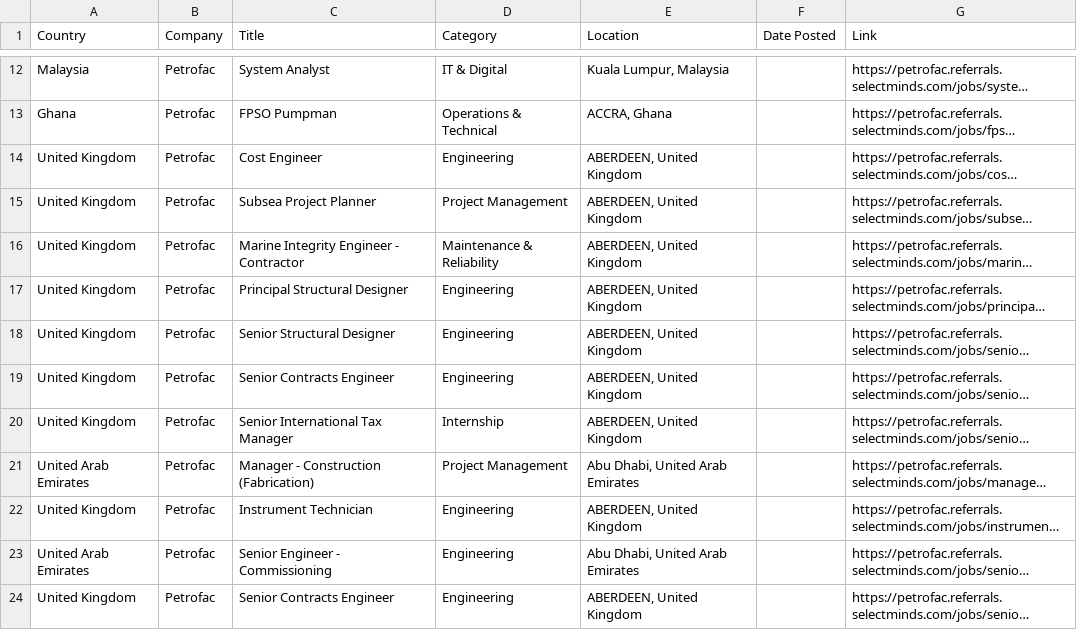
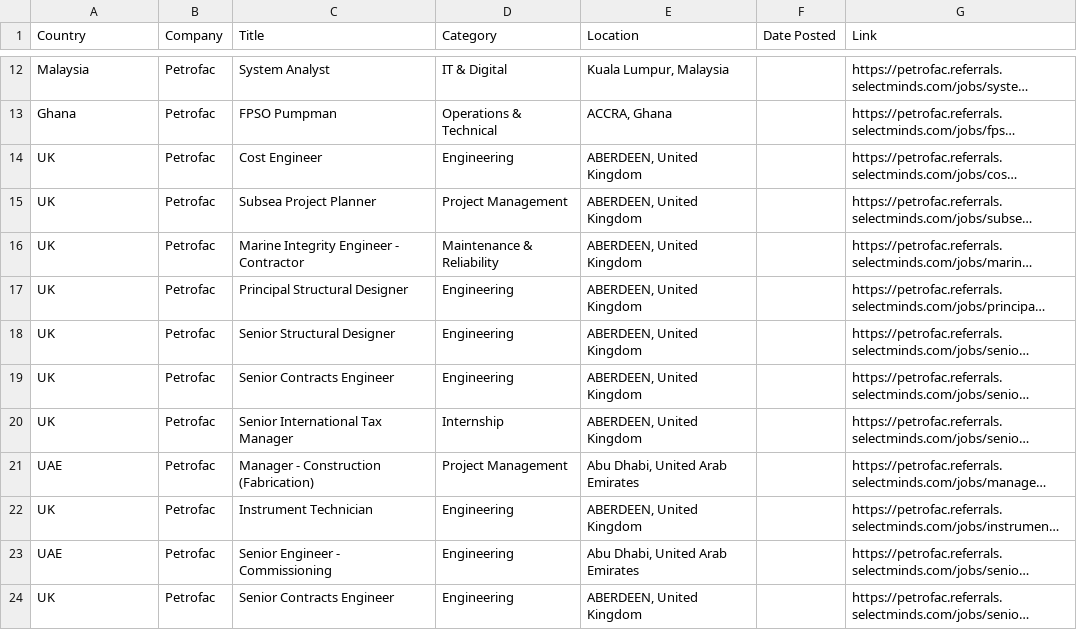
Before and after one commit to illeh69/KerjaAI-oil-gas-me, a CSV file: Petrofac_Jobs.csv, drawn as a sheet; only a part is shown, gaps mark what is left out; long unchanged cells end in …; the diff covers the shown part only; the diff names each change by its address in the sheet, - before the commit and + after, or states it on an @@ line.

```diff
--- a/Petrofac_Jobs.csv
+++ b/Petrofac_Jobs.csv
-A14:A20 (Country): United Kingdom
+A14:A20 (Country): UK
-A21 (Country): United Arab Emirates
+A21 (Country): UAE
-A22 (Country): United Kingdom
+A22 (Country): UK
-A23 (Country): United Arab Emirates
+A23 (Country): UAE
-A24 (Country): United Kingdom
+A24 (Country): UK
```
Also changed, not shown: 20 edited cells elsewhere in this file, ADNOC_Jobs.csv, AECOM_Jobs.csv, 19 other files.
